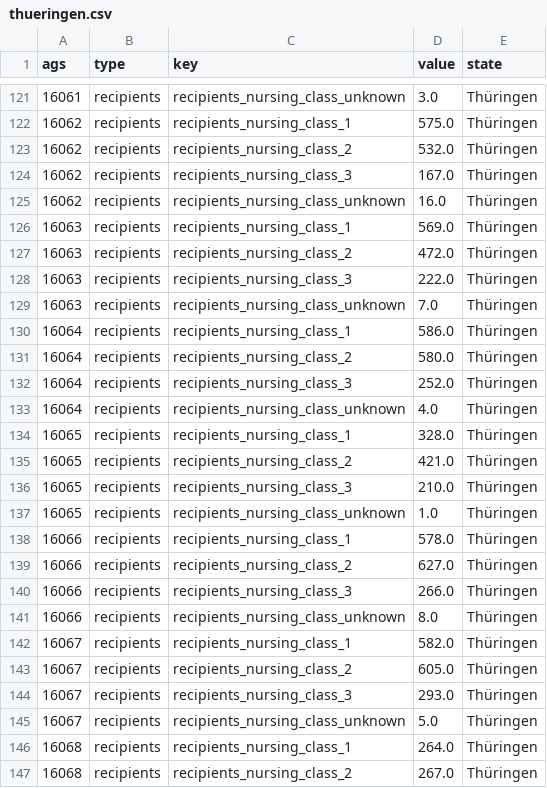
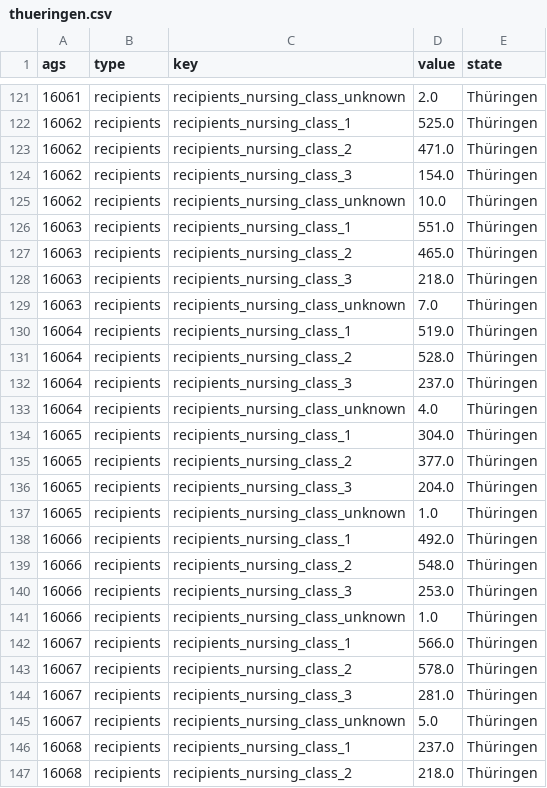
Before and after one commit to correctiv/pflege-notebook, a CSV file: states/csvs/thueringen.csv, drawn as a sheet; only a part is shown, gaps mark what is left out; the diff covers the shown part only.

```diff
--- a/states/csvs/thueringen.csv
+++ b/states/csvs/thueringen.csv
@@ -121,27 +121,27 @@ ags,type,key,value,state
-16061,recipients,recipients_nursing_class_unknown,3.0,Thüringen
-16062,recipients,recipients_nursing_class_1,575.0,Thüringen
-16062,recipients,recipients_nursing_class_2,532.0,Thüringen
-16062,recipients,recipients_nursing_class_3,167.0,Thüringen
-16062,recipients,recipients_nursing_class_unknown,16.0,Thüringen
-16063,recipients,recipients_nursing_class_1,569.0,Thüringen
-16063,recipients,recipients_nursing_class_2,472.0,Thüringen
-16063,recipients,recipients_nursing_class_3,222.0,Thüringen
+16061,recipients,recipients_nursing_class_unknown,2.0,Thüringen
+16062,recipients,recipients_nursing_class_1,525.0,Thüringen
+16062,recipients,recipients_nursing_class_2,471.0,Thüringen
+16062,recipients,recipients_nursing_class_3,154.0,Thüringen
+16062,recipients,recipients_nursing_class_unknown,10.0,Thüringen
+16063,recipients,recipients_nursing_class_1,551.0,Thüringen
+16063,recipients,recipients_nursing_class_2,465.0,Thüringen
+16063,recipients,recipients_nursing_class_3,218.0,Thüringen
 16063,recipients,recipients_nursing_class_unknown,7.0,Thüringen
-16064,recipients,recipients_nursing_class_1,586.0,Thüringen
-16064,recipients,recipients_nursing_class_2,580.0,Thüringen
-16064,recipients,recipients_nursing_class_3,252.0,Thüringen
+16064,recipients,recipients_nursing_class_1,519.0,Thüringen
+16064,recipients,recipients_nursing_class_2,528.0,Thüringen
+16064,recipients,recipients_nursing_class_3,237.0,Thüringen
 16064,recipients,recipients_nursing_class_unknown,4.0,Thüringen
-16065,recipients,recipients_nursing_class_1,328.0,Thüringen
-16065,recipients,recipients_nursing_class_2,421.0,Thüringen
-16065,recipients,recipients_nursing_class_3,210.0,Thüringen
+16065,recipients,recipients_nursing_class_1,304.0,Thüringen
+16065,recipients,recipients_nursing_class_2,377.0,Thüringen
+16065,recipients,recipients_nursing_class_3,204.0,Thüringen
 16065,recipients,recipients_nursing_class_unknown,1.0,Thüringen
-16066,recipients,recipients_nursing_class_1,578.0,Thüringen
-16066,recipients,recipients_nursing_class_2,627.0,Thüringen
-16066,recipients,recipients_nursing_class_3,266.0,Thüringen
-16066,recipients,recipients_nursing_class_unknown,8.0,Thüringen
-16067,recipients,recipients_nursing_class_1,582.0,Thüringen
-16067,recipients,recipients_nursing_class_2,605.0,Thüringen
-16067,recipients,recipients_nursing_class_3,293.0,Thüringen
+16066,recipients,recipients_nursing_class_1,492.0,Thüringen
+16066,recipients,recipients_nursing_class_2,548.0,Thüringen
+16066,recipients,recipients_nursing_class_3,253.0,Thüringen
+16066,recipients,recipients_nursing_class_unknown,1.0,Thüringen
+16067,recipients,recipients_nursing_class_1,566.0,Thüringen
+16067,recipients,recipients_nursing_class_2,578.0,Thüringen
+16067,recipients,recipients_nursing_class_3,281.0,Thüringen
 16067,recipients,recipients_nursing_class_unknown,5.0,Thüringen
-16068,recipients,recipients_nursing_class_1,264.0,Thüringen
-16068,recipients,recipients_nursing_class_2,267.0,Thüringen
+16068,recipients,recipients_nursing_class_1,237.0,Thüringen
+16068,recipients,recipients_nursing_class_2,218.0,Thüringen
```
Also changed, not shown: 58 edited cells elsewhere in this file, states/csvs/sachsen.csv, states/states.csv, 2 other files.
